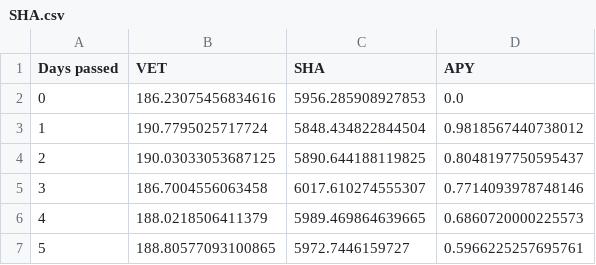
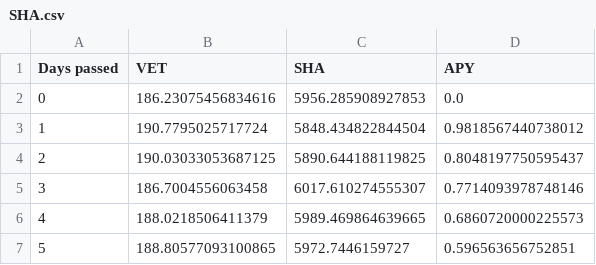
Before and after one commit to Pabb0/vexchange-yield-python, a CSV file: data/SHA.csv, drawn as a sheet.

```diff
--- a/data/SHA.csv
+++ b/data/SHA.csv
@@ -6,2 +6,2 @@ Days passed,VET,SHA,APY
 4,188.0218506411379,5989.469864639665,0.6860720000225573
-5,188.80577093100865,5972.7446159727,0.5966225257695761
+5,188.80577093100865,5972.7446159727,0.596563656752851
```
Also changed, not shown: data/OCE.csv, data/VEED.csv, 5 other files.
